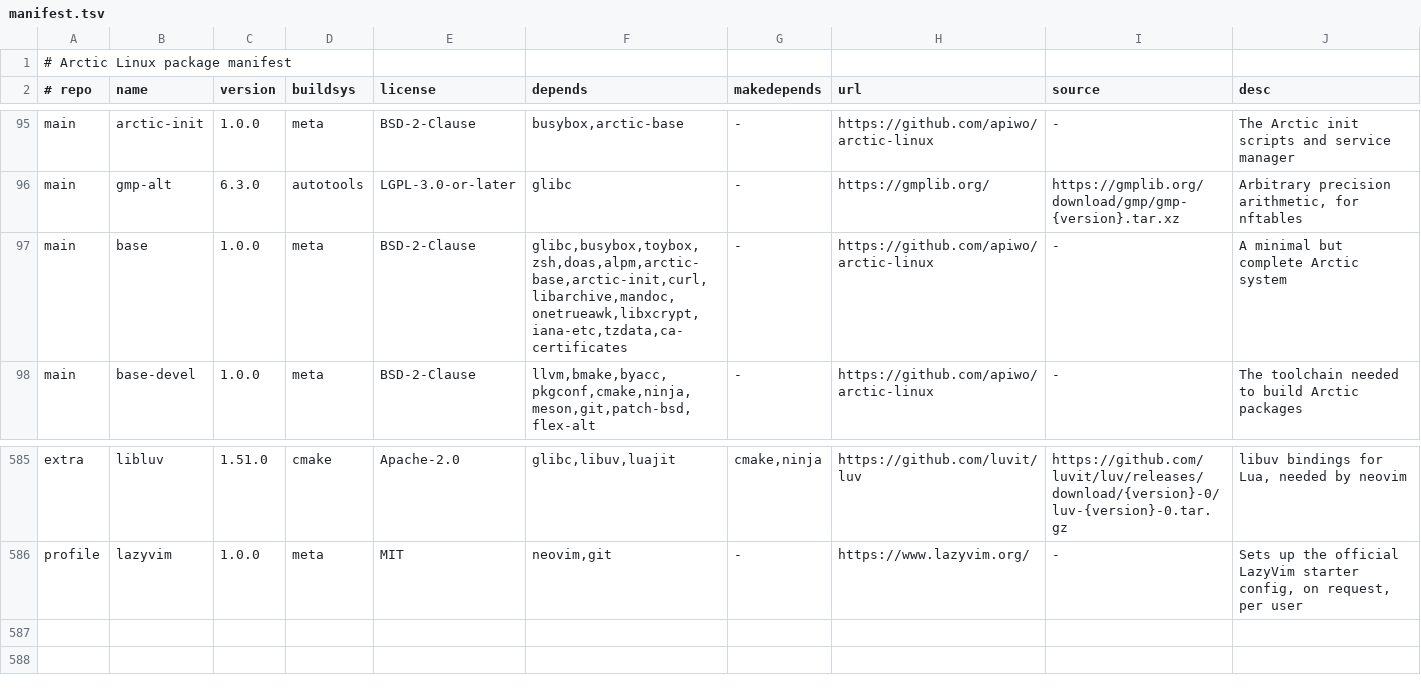
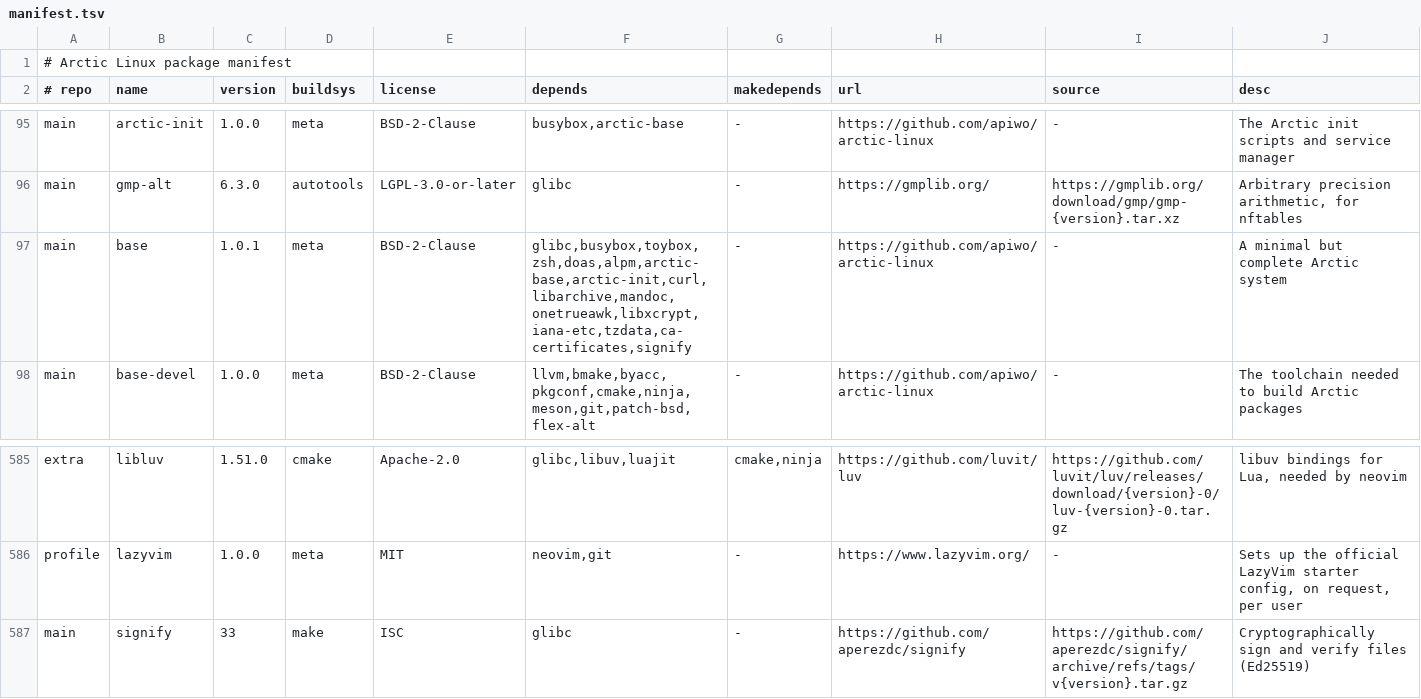
Before and after one commit to apiwo/arctic-linux-ports, a TSV file: ALL/manifest.tsv, drawn as a sheet; only a part is shown, gaps mark what is left out.

Commit message:
signify: the index verifier

```diff
--- a/ALL/manifest.tsv
+++ b/ALL/manifest.tsv
@@ -96,3 +96,3 @@ main	arctic-init	1.0.0	meta	BSD-2-Clause	busybox,arctic-base	-	https://github.co
 main	gmp-alt	6.3.0	autotools	LGPL-3.0-or-later	glibc	-	https://gmplib.org/	https://gmplib.org/download/gmp/gmp-{version}.tar.xz	Arbitrary precision arithmetic, for nftables
-main	base	1.0.0	meta	BSD-2-Clause	glibc,busybox,toybox,zsh,doas,alpm,arctic-base,arctic-init,curl,libarchive,mandoc,onetrueawk,libxcrypt,iana-etc,tzdata,ca-certificates	-	https://github.com/apiwo/arctic-linux	-	A minimal but complete Arctic system
+main	base	1.0.1	meta	BSD-2-Clause	glibc,busybox,toybox,zsh,doas,alpm,arctic-base,arctic-init,curl,libarchive,mandoc,onetrueawk,libxcrypt,iana-etc,tzdata,ca-certificates,signify	-	https://github.com/apiwo/arctic-linux	-	A minimal but complete Arctic system
 main	base-devel	1.0.0	meta	BSD-2-Clause	llvm,bmake,byacc,pkgconf,cmake,ninja,meson,git,patch-bsd,flex-alt	-	https://github.com/apiwo/arctic-linux	-	The toolchain needed to build Arctic packages
@@ -586 +586,2 @@ extra	libluv	1.51.0	cmake	Apache-2.0	glibc,libuv,luajit	cmake,ninja	https://gith
 profile	lazyvim	1.0.0	meta	MIT	neovim,git	-	https://www.lazyvim.org/	-	Sets up the official LazyVim starter config, on request, per user
+main	signify	33	make	ISC	glibc	-	https://github.com/aperezdc/signify	https://github.com/aperezdc/signify/archive/refs/tags/v{version}.tar.gz	Cryptographically sign and verify files (Ed25519)
```
Also changed, not shown: 14 other files.
